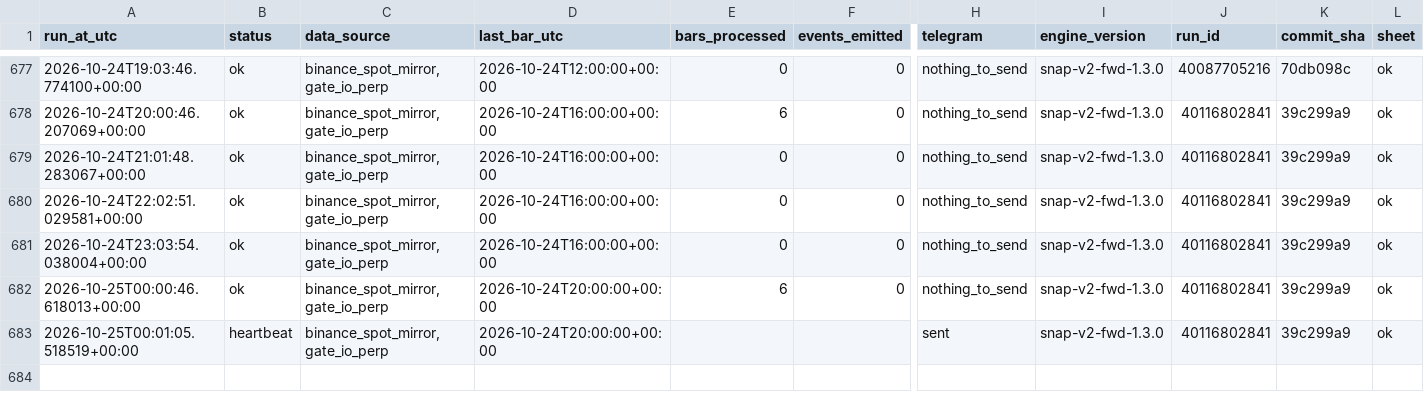
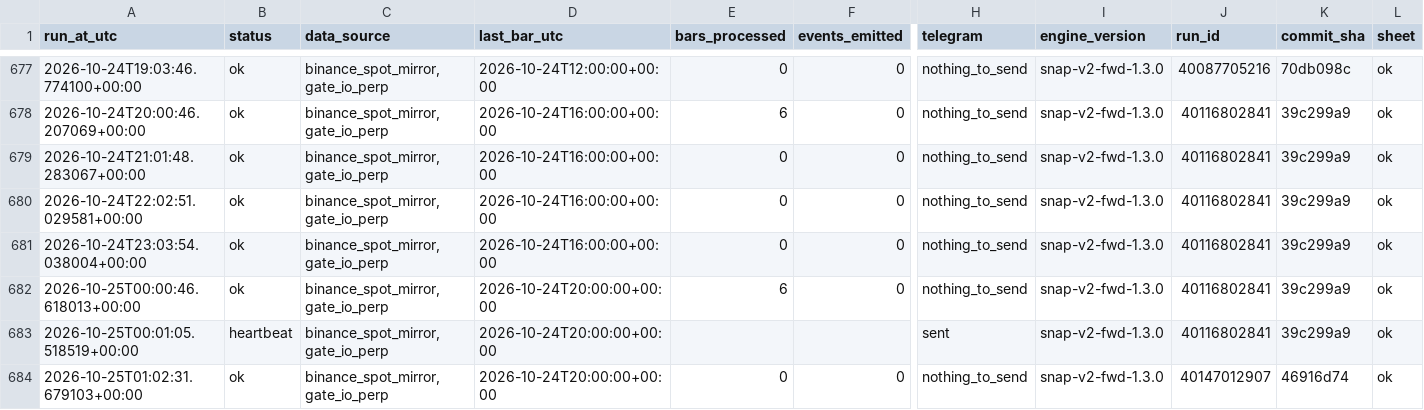
Before and after one commit to daijobudesu69/Crypto-Sequence-Snap, a CSV file: state/runs.csv, drawn as a sheet; only a part is shown, gaps mark what is left out; rows hold the shown columns only; the diff names each change by its address in the sheet, - before the commit and + after, or states it on an @@ line.

```diff
--- a/state/runs.csv
+++ b/state/runs.csv
+row 684: 2026-10-25T01:02:31.679103+00:00 | ok | binance_spot_mirror,gate_io_perp | 2026-10-24T20:00:00+00:00 | 0 | 0 | nothing_to_send | snap-v2-fwd-1.3.0 | 40147012907 | 46916d74 | ok
```
